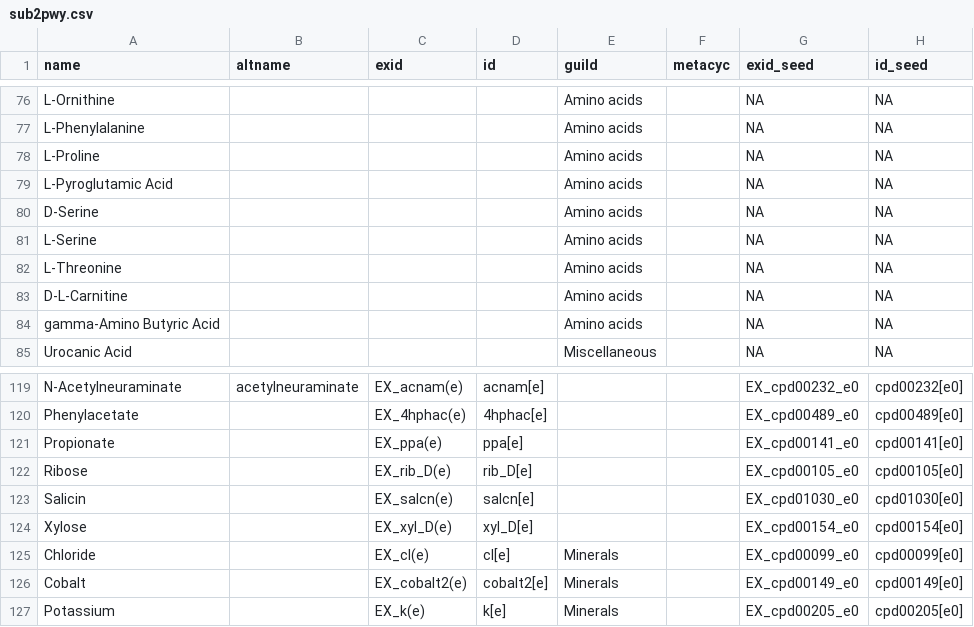
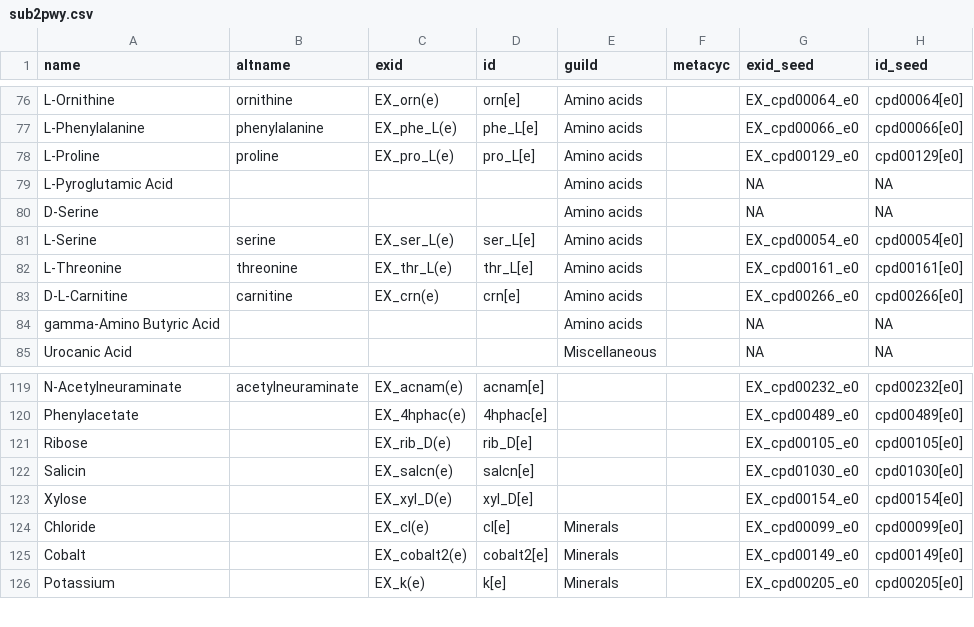
Before and after one commit to jotech/gapseq, a CSV file: dat/sub2pwy.csv, drawn as a sheet; only a part is shown, gaps mark what is left out; the diff covers the shown part only; the diff names each change by its address in the sheet, - before the commit and + after, or states it on an @@ line.

```diff
--- a/dat/sub2pwy.csv
+++ b/dat/sub2pwy.csv
-B76 (altname): (empty)
+B76 (altname): ornithine
-C76 (exid): (empty)
+C76 (exid): EX_orn(e)
-D76 (id): (empty)
+D76 (id): orn[e]
-G76 (exid_seed): NA
+G76 (exid_seed): EX_cpd00064_e0
-H76 (id_seed): NA
+H76 (id_seed): cpd00064[e0]
-B77 (altname): (empty)
+B77 (altname): phenylalanine
-C77 (exid): (empty)
+C77 (exid): EX_phe_L(e)
-D77 (id): (empty)
+D77 (id): phe_L[e]
-G77 (exid_seed): NA
+G77 (exid_seed): EX_cpd00066_e0
-H77 (id_seed): NA
+H77 (id_seed): cpd00066[e0]
-B78 (altname): (empty)
+B78 (altname): proline
-C78 (exid): (empty)
+C78 (exid): EX_pro_L(e)
-D78 (id): (empty)
+D78 (id): pro_L[e]
-G78 (exid_seed): NA
+G78 (exid_seed): EX_cpd00129_e0
-H78 (id_seed): NA
+H78 (id_seed): cpd00129[e0]
-B81 (altname): (empty)
+B81 (altname): serine
-C81 (exid): (empty)
+C81 (exid): EX_ser_L(e)
-D81 (id): (empty)
+D81 (id): ser_L[e]
-G81 (exid_seed): NA
+G81 (exid_seed): EX_cpd00054_e0
-H81 (id_seed): NA
+H81 (id_seed): cpd00054[e0]
-B82 (altname): (empty)
+B82 (altname): threonine
-C82 (exid): (empty)
+C82 (exid): EX_thr_L(e)
-D82 (id): (empty)
+D82 (id): thr_L[e]
-G82 (exid_seed): NA
+G82 (exid_seed): EX_cpd00161_e0
-H82 (id_seed): NA
+H82 (id_seed): cpd00161[e0]
-B83 (altname): (empty)
+B83 (altname): carnitine
-C83 (exid): (empty)
+C83 (exid): EX_crn(e)
-D83 (id): (empty)
+D83 (id): crn[e]
-G83 (exid_seed): NA
+G83 (exid_seed): EX_cpd00266_e0
-H83 (id_seed): NA
+H83 (id_seed): cpd00266[e0]
-row 121: Propionate |  | EX_ppa(e) | ppa[e] |  |  | EX_cpd00141_e0 | cpd00141[e0]
```
Also changed, not shown: 57 edited cells elsewhere in this file.
